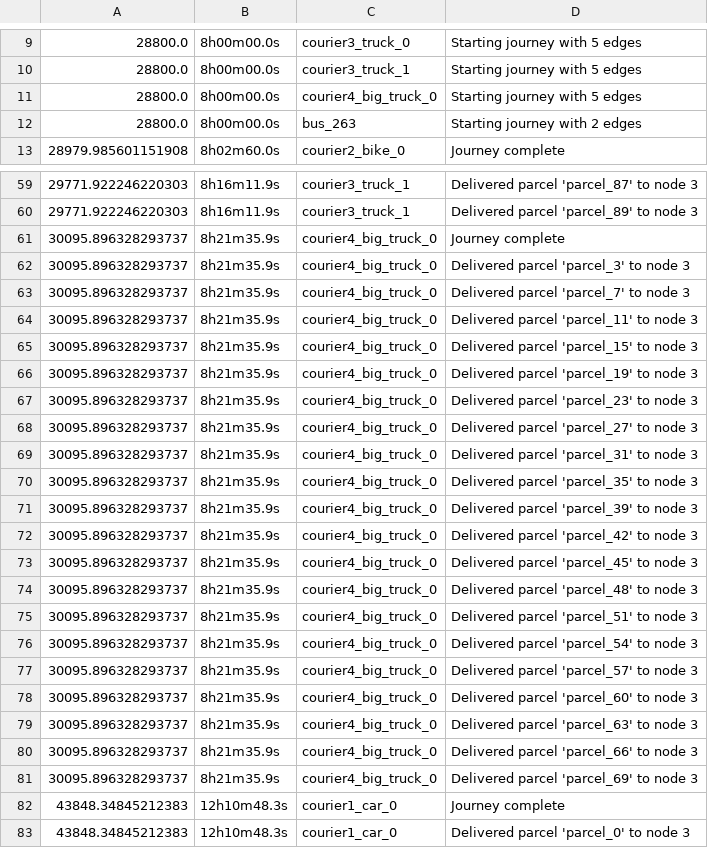
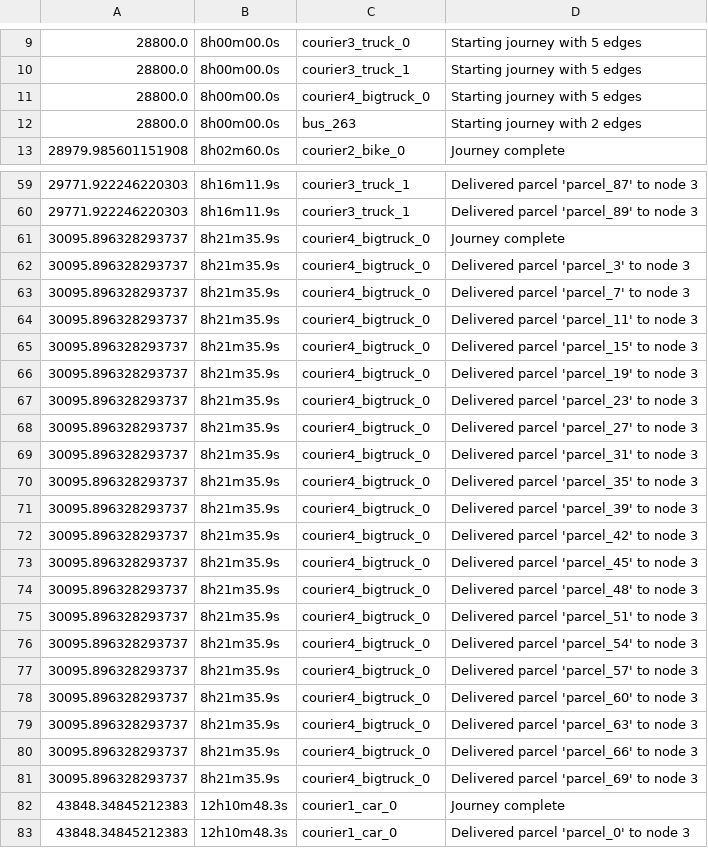
Before and after one commit to benjamin-alvial/transport-agents-simulator, a CSV file: examples/full_example/output/event_log.csv, drawn as a sheet; only a part is shown, gaps mark what is left out.

```diff
--- a/examples/full_example/output/event_log.csv
+++ b/examples/full_example/output/event_log.csv
@@ -10,3 +10,3 @@
 28800.0,8h00m00.0s,courier3_truck_1,Starting journey with 5 edges
-28800.0,8h00m00.0s,courier4_big_truck_0,Starting journey with 5 edges
+28800.0,8h00m00.0s,courier4_bigtruck_0,Starting journey with 5 edges
 28800.0,8h00m00.0s,bus_263,Starting journey with 2 edges
@@ -60,23 +60,23 @@
 29771.922246220303,8h16m11.9s,courier3_truck_1,Delivered parcel 'parcel_89' to node 3
-30095.896328293737,8h21m35.9s,courier4_big_truck_0,Journey complete
-30095.896328293737,8h21m35.9s,courier4_big_truck_0,Delivered parcel 'parcel_3' to node 3
-30095.896328293737,8h21m35.9s,courier4_big_truck_0,Delivered parcel 'parcel_7' to node 3
-30095.896328293737,8h21m35.9s,courier4_big_truck_0,Delivered parcel 'parcel_11' to node 3
-30095.896328293737,8h21m35.9s,courier4_big_truck_0,Delivered parcel 'parcel_15' to node 3
-30095.896328293737,8h21m35.9s,courier4_big_truck_0,Delivered parcel 'parcel_19' to node 3
-30095.896328293737,8h21m35.9s,courier4_big_truck_0,Delivered parcel 'parcel_23' to node 3
-30095.896328293737,8h21m35.9s,courier4_big_truck_0,Delivered parcel 'parcel_27' to node 3
-30095.896328293737,8h21m35.9s,courier4_big_truck_0,Delivered parcel 'parcel_31' to node 3
-30095.896328293737,8h21m35.9s,courier4_big_truck_0,Delivered parcel 'parcel_35' to node 3
-30095.896328293737,8h21m35.9s,courier4_big_truck_0,Delivered parcel 'parcel_39' to node 3
-30095.896328293737,8h21m35.9s,courier4_big_truck_0,Delivered parcel 'parcel_42' to node 3
-30095.896328293737,8h21m35.9s,courier4_big_truck_0,Delivered parcel 'parcel_45' to node 3
-30095.896328293737,8h21m35.9s,courier4_big_truck_0,Delivered parcel 'parcel_48' to node 3
-30095.896328293737,8h21m35.9s,courier4_big_truck_0,Delivered parcel 'parcel_51' to node 3
-30095.896328293737,8h21m35.9s,courier4_big_truck_0,Delivered parcel 'parcel_54' to node 3
-30095.896328293737,8h21m35.9s,courier4_big_truck_0,Delivered parcel 'parcel_57' to node 3
-30095.896328293737,8h21m35.9s,courier4_big_truck_0,Delivered parcel 'parcel_60' to node 3
-30095.896328293737,8h21m35.9s,courier4_big_truck_0,Delivered parcel 'parcel_63' to node 3
-30095.896328293737,8h21m35.9s,courier4_big_truck_0,Delivered parcel 'parcel_66' to node 3
-30095.896328293737,8h21m35.9s,courier4_big_truck_0,Delivered parcel 'parcel_69' to node 3
+30095.896328293737,8h21m35.9s,courier4_bigtruck_0,Journey complete
+30095.896328293737,8h21m35.9s,courier4_bigtruck_0,Delivered parcel 'parcel_3' to node 3
+30095.896328293737,8h21m35.9s,courier4_bigtruck_0,Delivered parcel 'parcel_7' to node 3
+30095.896328293737,8h21m35.9s,courier4_bigtruck_0,Delivered parcel 'parcel_11' to node 3
+30095.896328293737,8h21m35.9s,courier4_bigtruck_0,Delivered parcel 'parcel_15' to node 3
+30095.896328293737,8h21m35.9s,courier4_bigtruck_0,Delivered parcel 'parcel_19' to node 3
+30095.896328293737,8h21m35.9s,courier4_bigtruck_0,Delivered parcel 'parcel_23' to node 3
+30095.896328293737,8h21m35.9s,courier4_bigtruck_0,Delivered parcel 'parcel_27' to node 3
+30095.896328293737,8h21m35.9s,courier4_bigtruck_0,Delivered parcel 'parcel_31' to node 3
+30095.896328293737,8h21m35.9s,courier4_bigtruck_0,Delivered parcel 'parcel_35' to node 3
+30095.896328293737,8h21m35.9s,courier4_bigtruck_0,Delivered parcel 'parcel_39' to node 3
+30095.896328293737,8h21m35.9s,courier4_bigtruck_0,Delivered parcel 'parcel_42' to node 3
+30095.896328293737,8h21m35.9s,courier4_bigtruck_0,Delivered parcel 'parcel_45' to node 3
+30095.896328293737,8h21m35.9s,courier4_bigtruck_0,Delivered parcel 'parcel_48' to node 3
+30095.896328293737,8h21m35.9s,courier4_bigtruck_0,Delivered parcel 'parcel_51' to node 3
+30095.896328293737,8h21m35.9s,courier4_bigtruck_0,Delivered parcel 'parcel_54' to node 3
+30095.896328293737,8h21m35.9s,courier4_bigtruck_0,Delivered parcel 'parcel_57' to node 3
+30095.896328293737,8h21m35.9s,courier4_bigtruck_0,Delivered parcel 'parcel_60' to node 3
+30095.896328293737,8h21m35.9s,courier4_bigtruck_0,Delivered parcel 'parcel_63' to node 3
+30095.896328293737,8h21m35.9s,courier4_bigtruck_0,Delivered parcel 'parcel_66' to node 3
+30095.896328293737,8h21m35.9s,courier4_bigtruck_0,Delivered parcel 'parcel_69' to node 3
 43848.34845212383,12h10m48.3s,courier1_car_0,Journey complete
```
Also changed, not shown: examples/full_example/output/edge_log.csv, examples/full_example/output/metrics_per_courier.csv, 9 other files.
